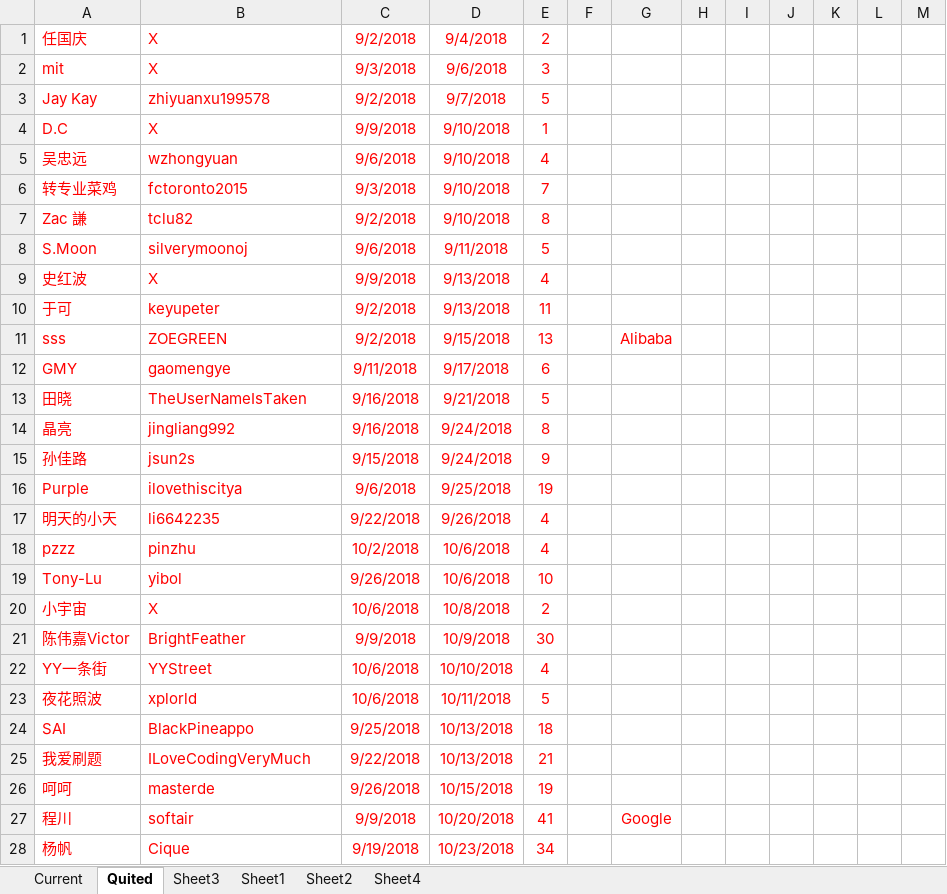
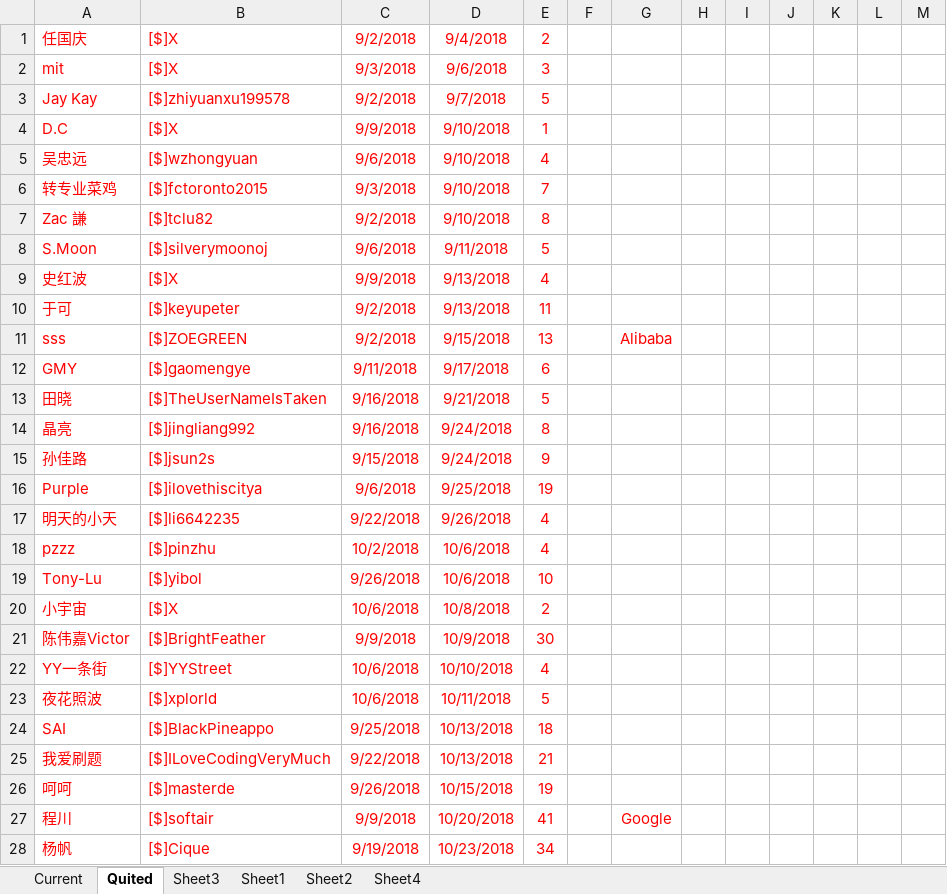
Before and after one commit to wisdompeak/lc-score-board, an Excel workbook: generateEXCEL/Data/Members/GroupRecord.xlsx, sheet Quited, drawn as a sheet; only a part is shown; values as stored, in another font and other column widths than the file's, no borders; the diff covers the shown part only; the diff names each change by its address in the sheet, - before the commit and + after, or states it on an @@ line.

```diff
--- a/generateEXCEL/Data/Members/GroupRecord.xlsx (sheet Quited)
+++ b/generateEXCEL/Data/Members/GroupRecord.xlsx (sheet Quited)
-B1:B2: X
+B1:B2: [$]X
-B3: zhiyuanxu199578
+B3: [$]zhiyuanxu199578
-B4: X
+B4: [$]X
-B5: wzhongyuan
+B5: [$]wzhongyuan
-B6: fctoronto2015
+B6: [$]fctoronto2015
-B7: tclu82
+B7: [$]tclu82
-B8: silverymoonoj
+B8: [$]silverymoonoj
-B9: X
+B9: [$]X
-B10: keyupeter
+B10: [$]keyupeter
-B11: ZOEGREEN
+B11: [$]ZOEGREEN
-B12: gaomengye
+B12: [$]gaomengye
-B13: TheUserNameIsTaken
+B13: [$]TheUserNameIsTaken
-B14: jingliang992
+B14: [$]jingliang992
-B15: jsun2s
+B15: [$]jsun2s
-B16: ilovethiscitya
+B16: [$]ilovethiscitya
-B17: li6642235
+B17: [$]li6642235
-B18: pinzhu
+B18: [$]pinzhu
-B19: yibol
+B19: [$]yibol
-B20: X
+B20: [$]X
-B21: BrightFeather
+B21: [$]BrightFeather
-B22: YYStreet
+B22: [$]YYStreet
-B23: xplorld
+B23: [$]xplorld
-B24: BlackPineappo
+B24: [$]BlackPineappo
-B25: ILoveCodingVeryMuch
+B25: [$]ILoveCodingVeryMuch
-B26: masterde
+B26: [$]masterde
-B27: softair
+B27: [$]softair
-B28: Cique
+B28: [$]Cique
```
Also changed, not shown: 1 added row and 302 edited cells elsewhere in this sheet, sheet Sheet3, sheet Sheet4, sheet Current, generateEXCEL/graduates.xlsx, generateEXCEL/index.xlsx, 15 other files.
